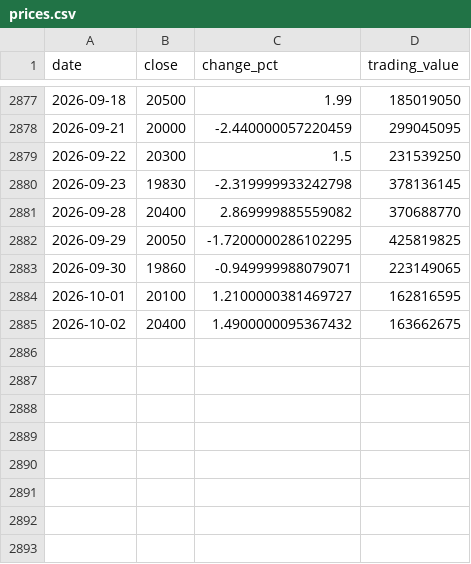
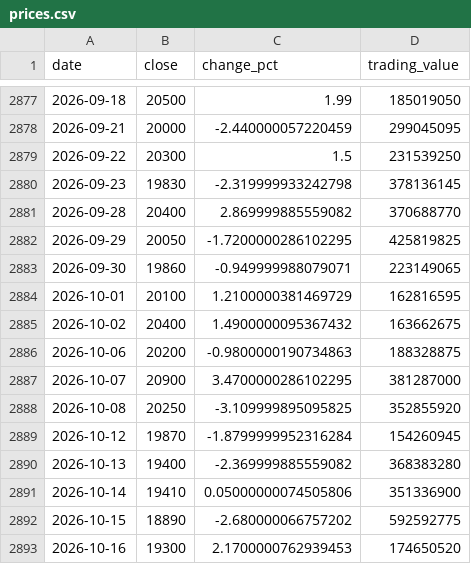
Before and after one commit to uihansol/Dividend-10Y-Treasury-Screener, a CSV file: data/cache/stocks/008490/prices.csv, drawn as a sheet; only a part is shown, gaps mark what is left out.

```diff
--- a/data/cache/stocks/008490/prices.csv
+++ b/data/cache/stocks/008490/prices.csv
@@ -2883,3 +2883,11 @@ date,close,change_pct,trading_value
 2026-09-30,19860,-0.949999988079071,223149065
-2026-10-01,20100,1.2100000381469727,162816595
+2026-10-01,20100,1.2100000381469729,162816595
 2026-10-02,20400,1.4900000095367432,163662675
+2026-10-06,20200,-0.9800000190734863,188328875
+2026-10-07,20900,3.4700000286102295,381287000
+2026-10-08,20250,-3.109999895095825,352855920
+2026-10-12,19870,-1.8799999952316284,154260945
+2026-10-13,19400,-2.369999885559082,368383280
+2026-10-14,19410,0.05000000074505806,351336900
+2026-10-15,18890,-2.680000066757202,592592775
+2026-10-16,19300,2.1700000762939453,174650520
```
Also changed, not shown: 4 other files.
